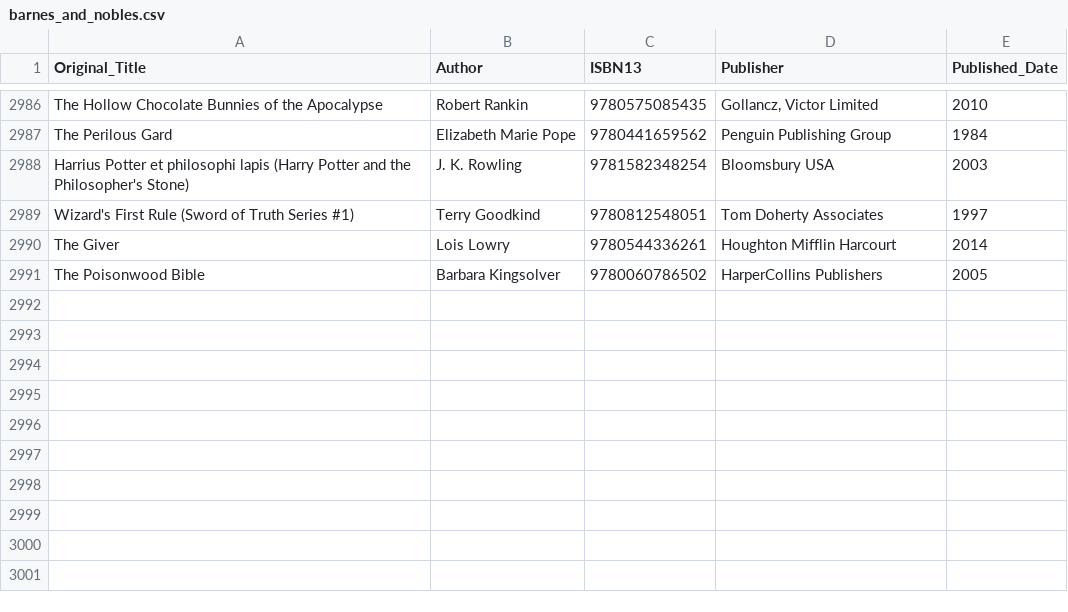
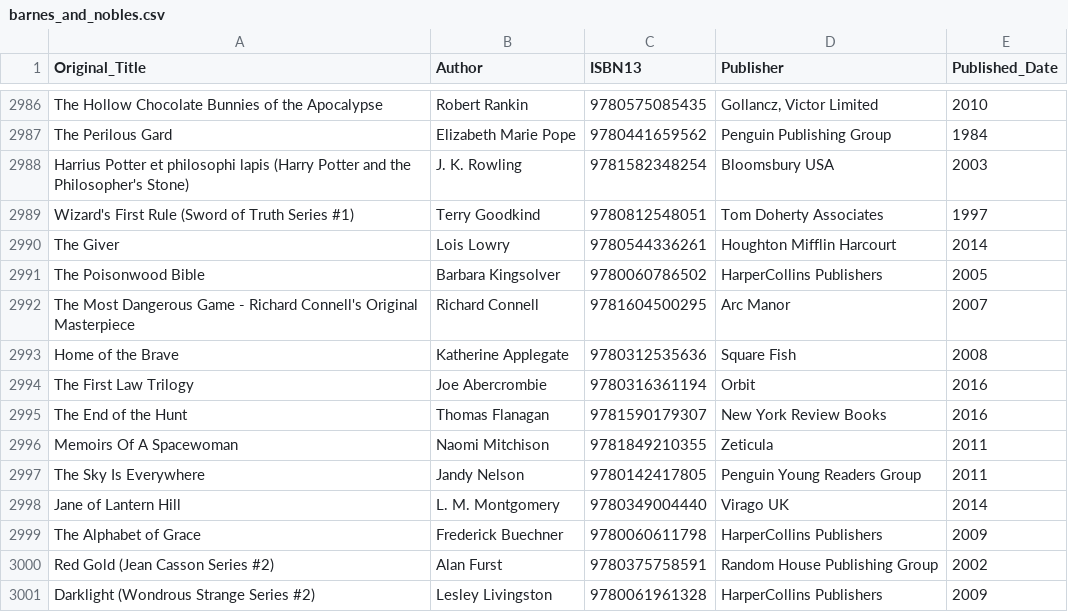
Before and after one commit to pradeep0605/CS838-Data-Science, a CSV file: Phase3/data/barnes_and_nobles.csv, drawn as a sheet; only a part is shown, gaps mark what is left out.

Commit message:
updates barnes to have 3000 entries

```diff
--- a/Phase3/data/barnes_and_nobles.csv
+++ b/Phase3/data/barnes_and_nobles.csv
@@ -2991 +2991,11 @@ The Giver,Lois Lowry,9780544336261,Houghton Mifflin Harcourt,2014
 The Poisonwood Bible,Barbara Kingsolver,9780060786502,HarperCollins Publishers,2005
+The Most Dangerous Game - Richard Connell's Original Masterpiece,Richard Connell,9781604500295,Arc Manor,2007
+Home of the Brave,Katherine Applegate,9780312535636,Square Fish,2008
+The First Law Trilogy,Joe Abercrombie,9780316361194,Orbit,2016
+The End of the Hunt,Thomas Flanagan,9781590179307,New York Review Books,2016
+Memoirs Of A Spacewoman,Naomi Mitchison,9781849210355,Zeticula,2011
+The Sky Is Everywhere,Jandy Nelson,9780142417805,Penguin Young Readers Group,2011
+Jane of Lantern Hill,L. M. Montgomery,9780349004440,Virago UK,2014
+The Alphabet of Grace,Frederick Buechner,9780060611798,HarperCollins Publishers,2009
+Red Gold (Jean Casson Series #2),Alan Furst,9780375758591,Random House Publishing Group,2002
+Darklight (Wondrous Strange Series #2),Lesley Livingston,9780061961328,HarperCollins Publishers,2009
```
Also changed, not shown: 1 other file.
